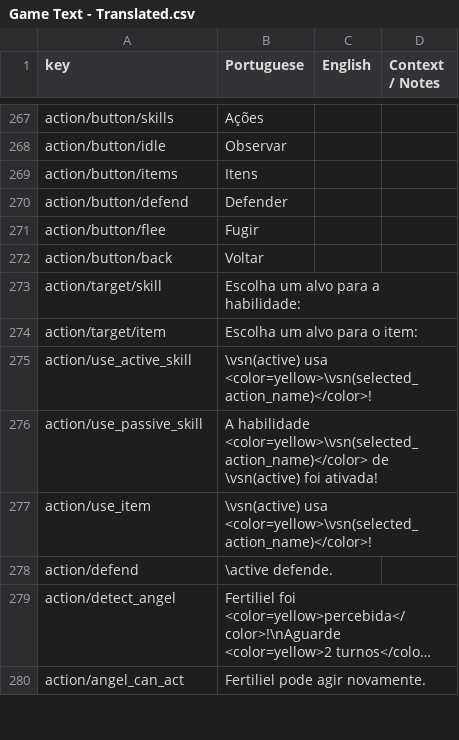
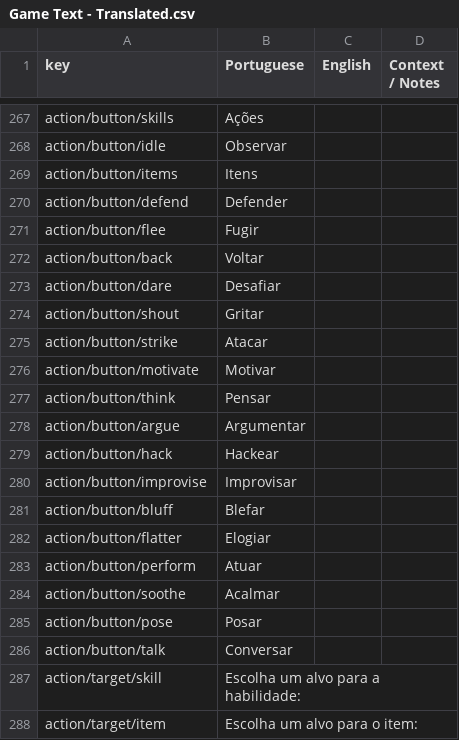
Before and after one commit to renanssba/XCore, a CSV file: Assets/Resources/Data/Game Text - Translated.csv, drawn as a sheet; only a part is shown, gaps mark what is left out; the shorter side is filled out with more unchanged rows; long unchanged cells end in …; the diff names each change by its address in the sheet, - before the commit and + after, or states it on an @@ line.

Commit message:
adding support for translation to action button names

```diff
--- a/Assets/Resources/Data/Game Text - Translated.csv
+++ b/Assets/Resources/Data/Game Text - Translated.csv
+row 273: action/button/dare | Desafiar
+row 274: action/button/shout | Gritar
+row 275: action/button/strike | Atacar
+row 276: action/button/motivate | Motivar
+row 277: action/button/think | Pensar
+row 278: action/button/argue | Argumentar
+row 279: action/button/hack | Hackear
+row 280: action/button/improvise | Improvisar
+row 281: action/button/bluff | Blefar
+row 282: action/button/flatter | Elogiar
+row 283: action/button/perform | Atuar
+row 284: action/button/soothe | Acalmar
+row 285: action/button/pose | Posar
+row 286: action/button/talk | Conversar
```
Also changed, not shown: 6 other files.
